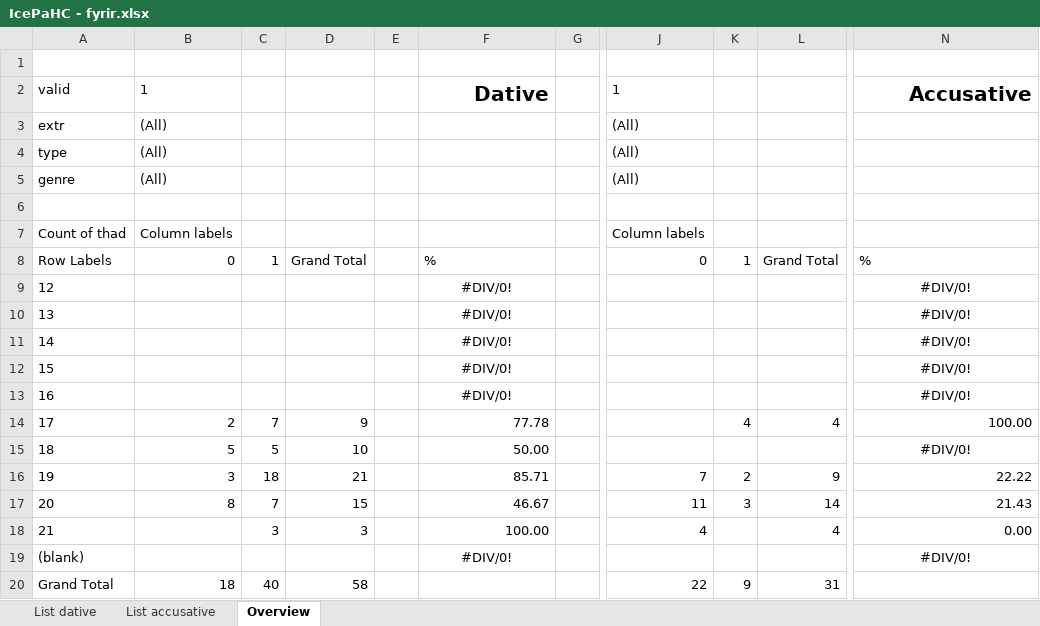
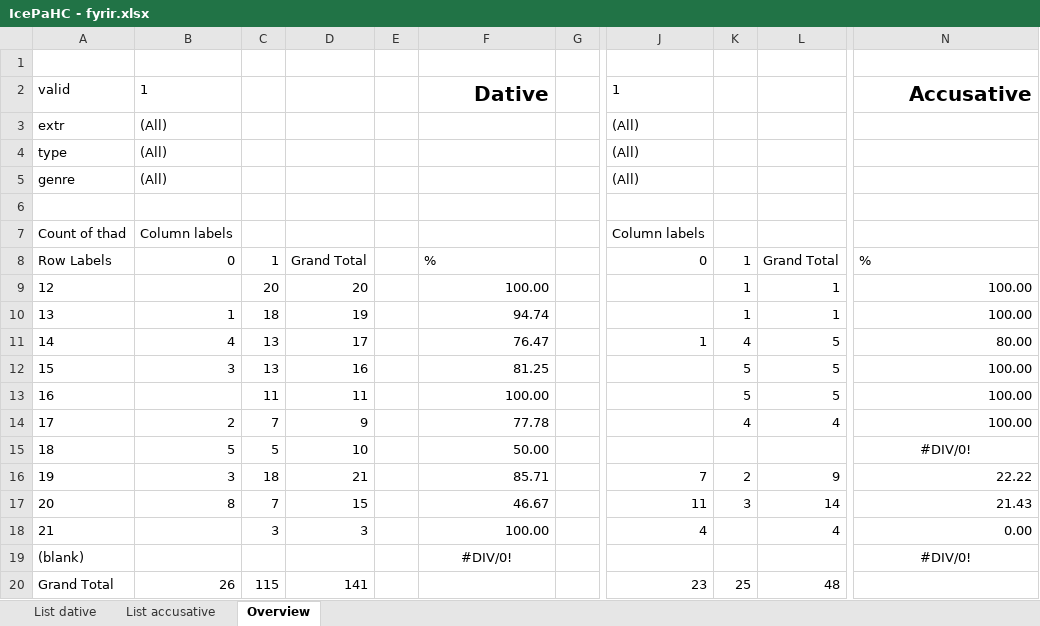
Before and after one commit to mirkogarofalo/icenomcl, an Excel workbook: IcePaHC/IcePaHC - fyrir.xlsx, sheet Overview, drawn as a sheet; only a part is shown, gaps mark what is left out; values as stored, in another font and other column widths than the file's, no borders; charts and pictures not drawn; the diff names each change by its address in the sheet, - before the commit and + after, or states it on an @@ line.

```diff
--- a/IcePaHC/IcePaHC - fyrir.xlsx (sheet Overview)
+++ b/IcePaHC/IcePaHC - fyrir.xlsx (sheet Overview)
-C9: (empty)
+C9: 20
-D9: (empty)
+D9: 20
-F9: #DIV/0!
+F9: 100.00
-F9:F13 alignment: center
+F9:F13 alignment: right
-K9:K10: (empty)
+K9:K10: 1
-L9:L10: (empty)
+L9:L10: 1
-N9:N10: #DIV/0!
+N9:N10: 100.00
-N9:N13 alignment: center
+N9:N13 alignment: right
-B10: (empty)
+B10: 1
-C10: (empty)
+C10: 18
-D10: (empty)
+D10: 19
-F10: #DIV/0!
+F10: 94.74
-B11: (empty)
+B11: 4
-C11:C12: (empty)
+C11:C12: 13
-D11: (empty)
+D11: 17
-F11: #DIV/0!
+F11: 76.47
-J11: (empty)
+J11: 1
-K11: (empty)
+K11: 4
-L11:L13: (empty)
+L11:L13: 5
-N11: #DIV/0!
+N11: 80.00
-B12: (empty)
+B12: 3
-D12: (empty)
+D12: 16
-F12: #DIV/0!
+F12: 81.25
-K12:K13: (empty)
+K12:K13: 5
-N12:N13: #DIV/0!
+N12:N13: 100.00
-C13: (empty)
+C13: 11
-D13: (empty)
+D13: 11
-F13: #DIV/0!
+F13: 100.00
-B20: 18
+B20: 26
-C20: 40
+C20: 115
-D20: 58
+D20: 141
-J20: 22
+J20: 23
-K20: 9
+K20: 25
-L20: 31
+L20: 48
```
Also changed, not shown: sheet List dative, sheet List accusative, charts or pictures.
